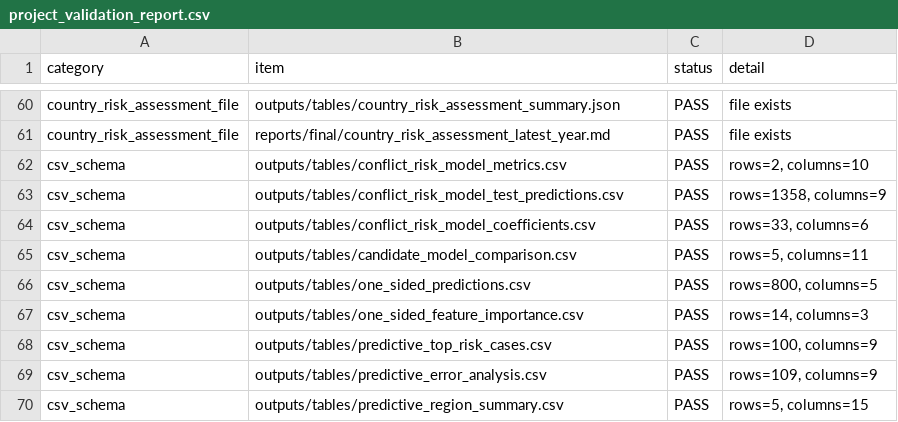
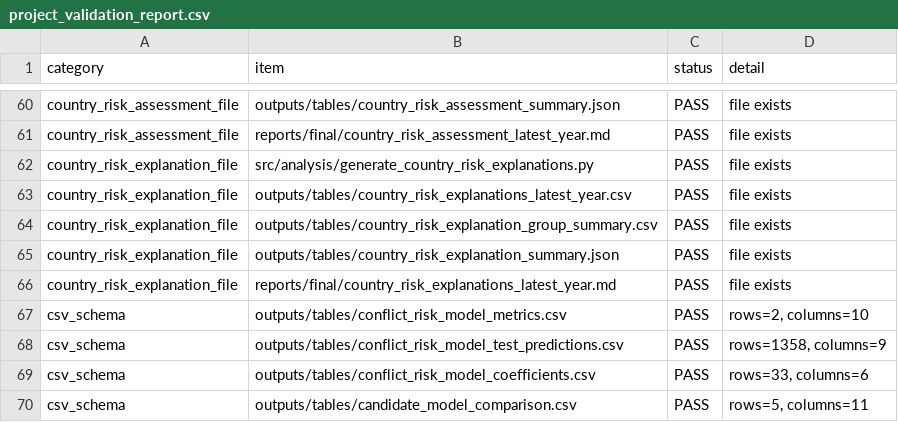
Before and after one commit to enzo-going/international-conflict-risk-ml, a CSV file: outputs/tables/project_validation_report.csv, drawn as a sheet; only a part is shown, gaps mark what is left out; the shorter side is filled out with more unchanged rows; the diff names each change by its address in the sheet, - before the commit and + after, or states it on an @@ line.

Commit message:
feat: add country risk explanations

```diff
--- a/outputs/tables/project_validation_report.csv
+++ b/outputs/tables/project_validation_report.csv
+row 62: country_risk_explanation_file | src/analysis/generate_country_risk_explanations.py | PASS | file exists
+row 63: country_risk_explanation_file | outputs/tables/country_risk_explanations_latest_year.csv | PASS | file exists
+row 64: country_risk_explanation_file | outputs/tables/country_risk_explanation_group_summary.csv | PASS | file exists
+row 65: country_risk_explanation_file | outputs/tables/country_risk_explanation_summary.json | PASS | file exists
+row 66: country_risk_explanation_file | reports/final/country_risk_explanations_latest_year.md | PASS | file exists
```
Also changed, not shown: 10 other files.
